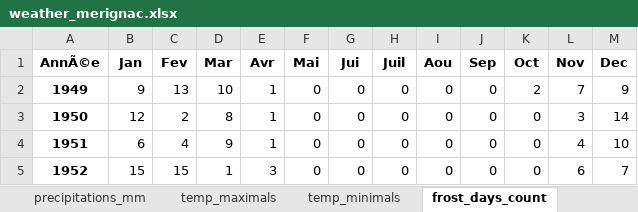
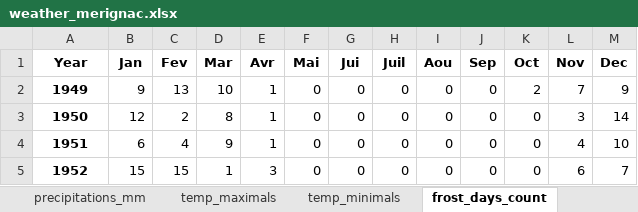
Before and after one commit to RoucherA/GrandCruClassifier, an Excel workbook: data/weather_merignac.xlsx, sheet frost_days_count, drawn as a sheet; only a part is shown; values as stored, in another font and other column widths than the file's, no borders; the diff names each change by its address in the sheet, - before the commit and + after, or states it on an @@ line.

```diff
--- a/data/weather_merignac.xlsx (sheet frost_days_count)
+++ b/data/weather_merignac.xlsx (sheet frost_days_count)
-A1: AnnÃ©e
+A1: Year
```
Also changed, not shown: sheet insulation, sheet temp_minimals, sheet temp_maximals, sheet precipitations_mm, 2 other files.
